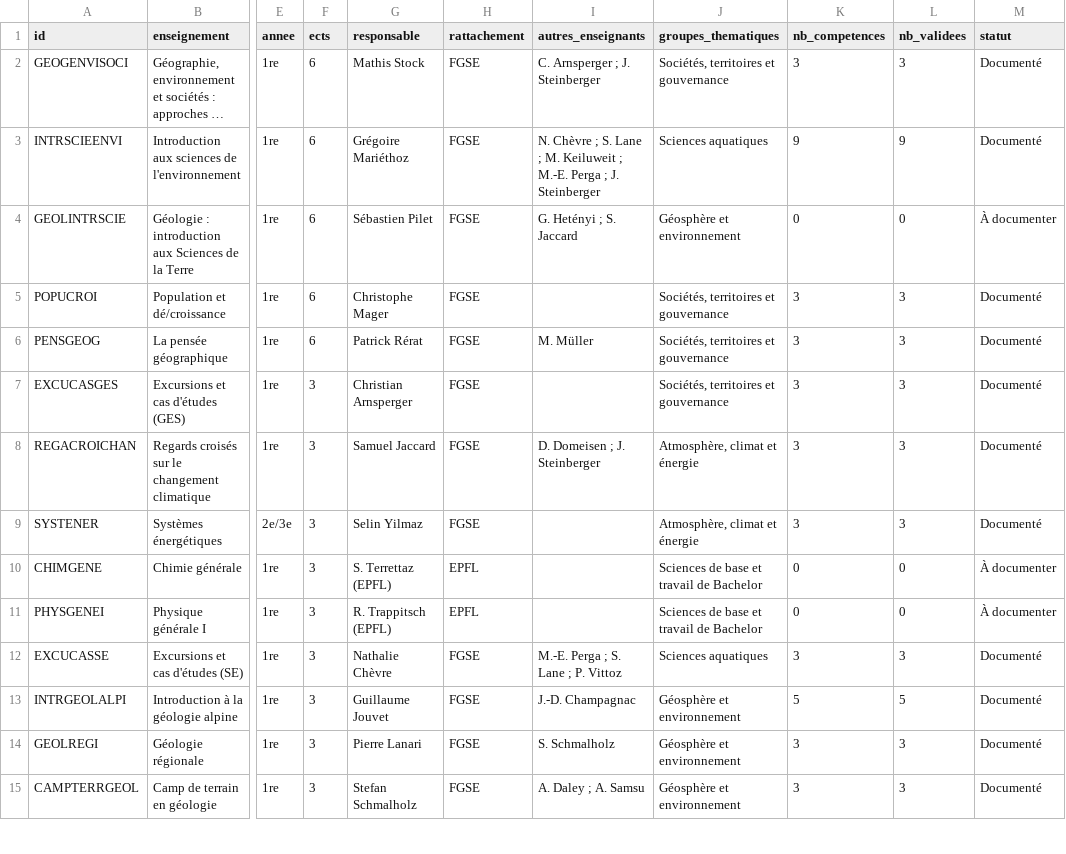
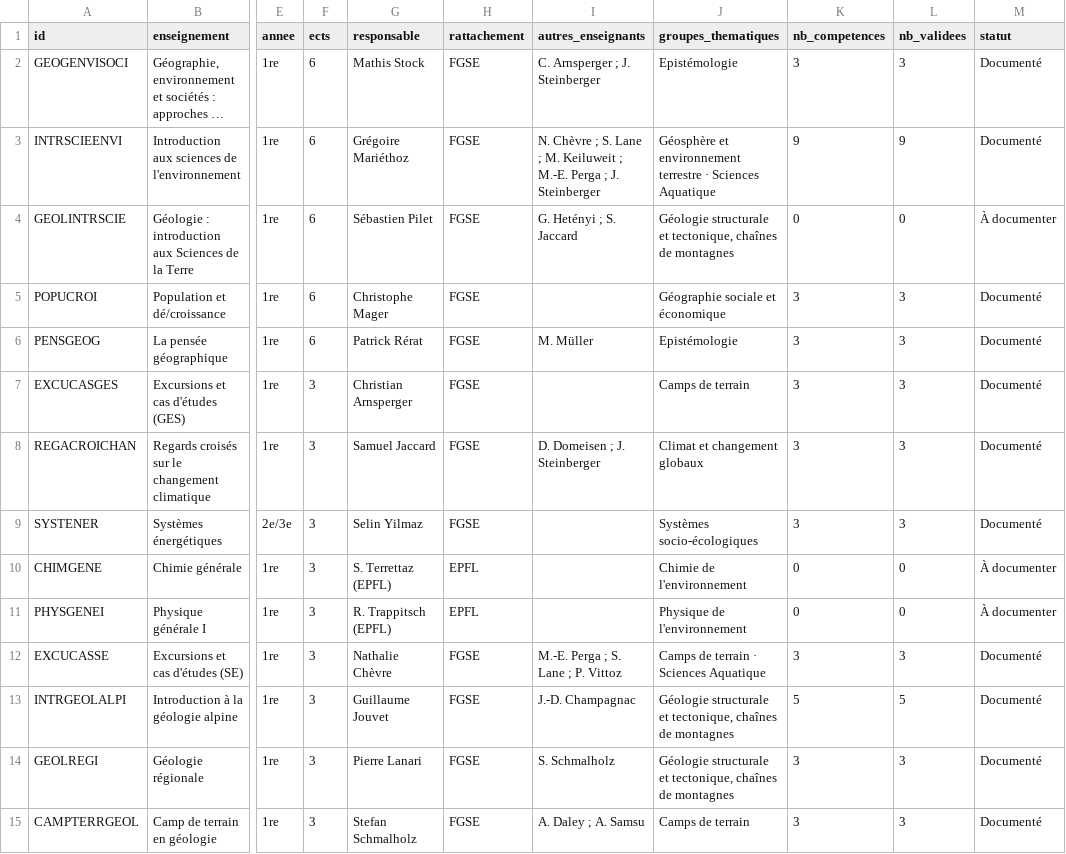
Before and after one commit to johannluthi/arbre-des-connaissances, a CSV file: data/enseignements.csv, drawn as a sheet; only a part is shown, gaps mark what is left out; long unchanged cells end in …; the diff covers the shown part only; the diff names each change by its address in the sheet, - before the commit and + after, or states it on an @@ line.

```diff
--- a/data/enseignements.csv
+++ b/data/enseignements.csv
-J2 (groupes_thematiques): Sociétés, territoires et gouvernance
+J2 (groupes_thematiques): Epistémologie
-J3 (groupes_thematiques): Sciences aquatiques
+J3 (groupes_thematiques): Géosphère et environnement terrestre · Sciences Aquatique
-J4 (groupes_thematiques): Géosphère et environnement
+J4 (groupes_thematiques): Géologie structurale et tectonique, chaînes de montagnes
-J5 (groupes_thematiques): Sociétés, territoires et gouvernance
+J5 (groupes_thematiques): Géographie sociale et économique
-J6 (groupes_thematiques): Sociétés, territoires et gouvernance
+J6 (groupes_thematiques): Epistémologie
-J7 (groupes_thematiques): Sociétés, territoires et gouvernance
+J7 (groupes_thematiques): Camps de terrain
-J8 (groupes_thematiques): Atmosphère, climat et énergie
+J8 (groupes_thematiques): Climat et changement globaux
-J9 (groupes_thematiques): Atmosphère, climat et énergie
+J9 (groupes_thematiques): Systèmes socio-écologiques
-J10 (groupes_thematiques): Sciences de base et travail de Bachelor
+J10 (groupes_thematiques): Chimie de l'environnement
-J11 (groupes_thematiques): Sciences de base et travail de Bachelor
+J11 (groupes_thematiques): Physique de l'environnement
-J12 (groupes_thematiques): Sciences aquatiques
+J12 (groupes_thematiques): Camps de terrain · Sciences Aquatique
-J13:J14 (groupes_thematiques): Géosphère et environnement
+J13:J14 (groupes_thematiques): Géologie structurale et tectonique, chaînes de montagnes
-J15 (groupes_thematiques): Géosphère et environnement
+J15 (groupes_thematiques): Camps de terrain
```
Also changed, not shown: 86 edited cells elsewhere in this file, 4 other files.
